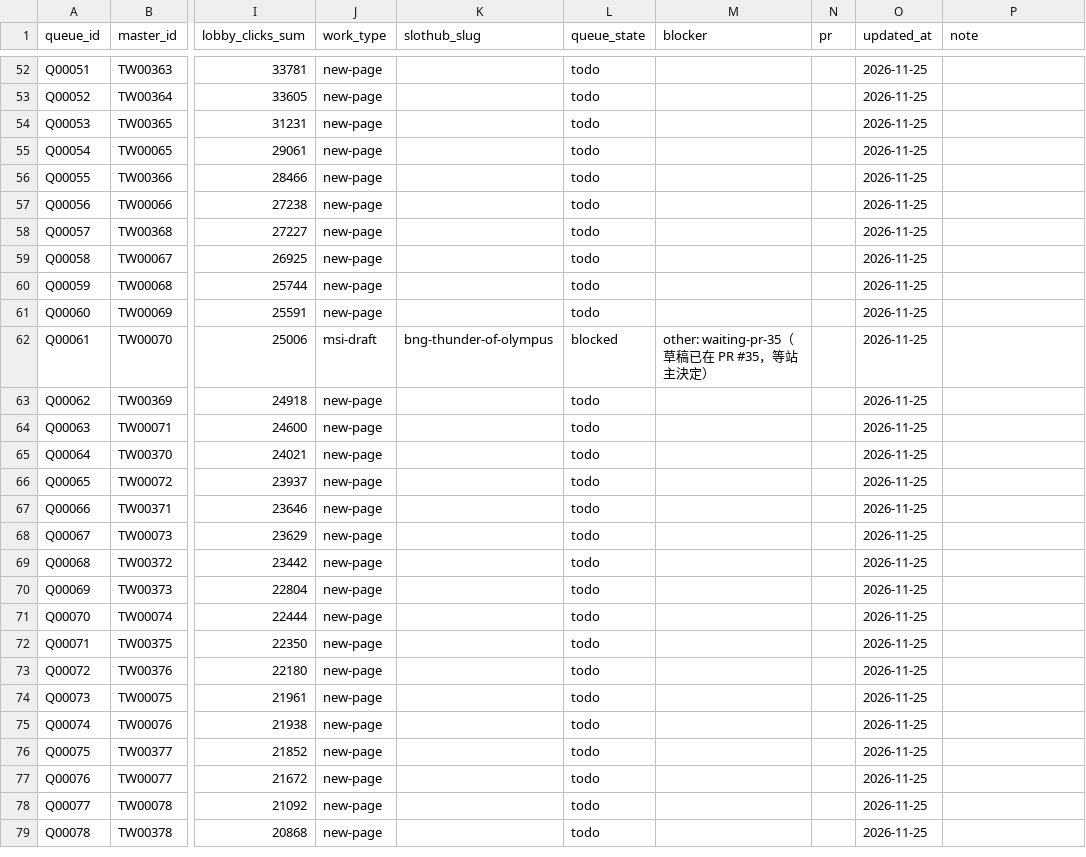
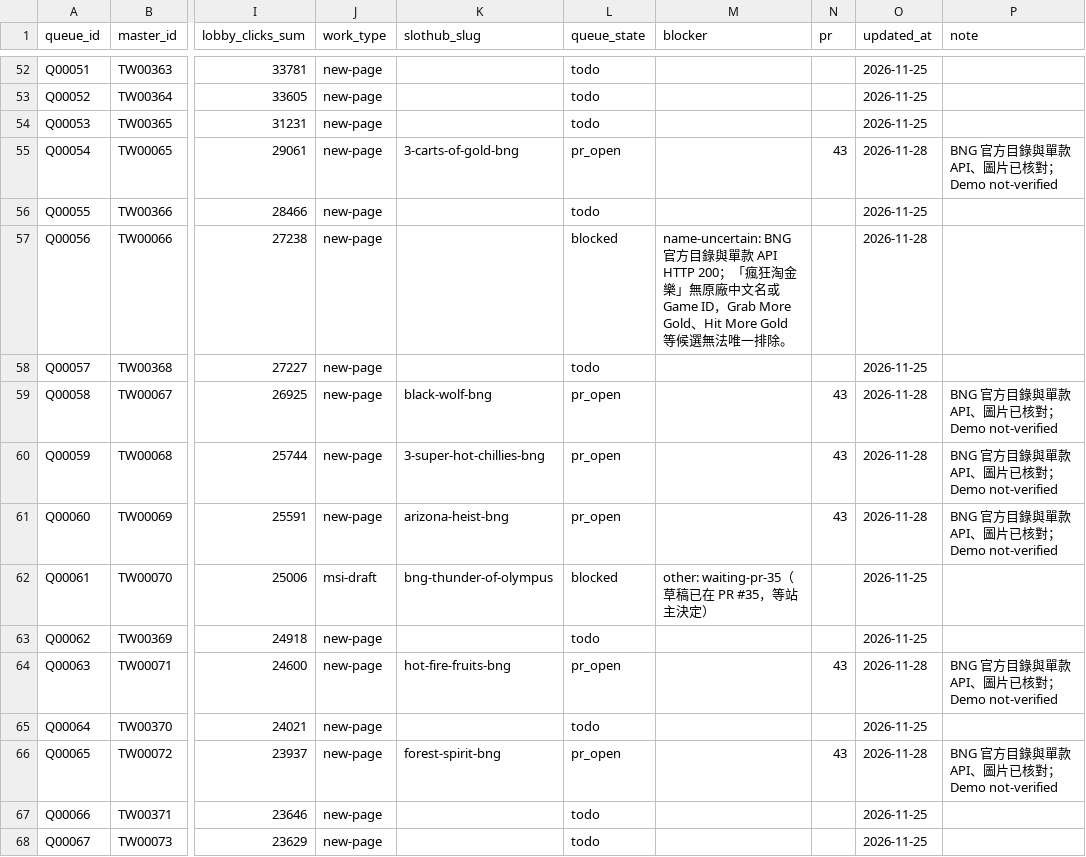
Before and after one commit to yaoshengmarketing-prog/slothub, a CSV file: slothub-site/data/tw-casino-queue/queue.csv, drawn as a sheet; only a part is shown, gaps mark what is left out; the shorter side is filled out with more unchanged rows; the diff covers the shown part only; the diff names each change by its address in the sheet, - before the commit and + after, or states it on an @@ line.

Commit message:
Add ten BNG games from Taiwan queue, batch 3 (#43)
* Add ten BNG queue games with official artwork

* Record PR 43 on verified BNG queue rows

```diff
--- a/slothub-site/data/tw-casino-queue/queue.csv
+++ b/slothub-site/data/tw-casino-queue/queue.csv
-K55 (slothub_slug): (empty)
+K55 (slothub_slug): 3-carts-of-gold-bng
-L55 (queue_state): todo
+L55 (queue_state): pr_open
-N55 (pr): (empty)
+N55 (pr): 43
-O55 (updated_at): 2026-11-25
+O55 (updated_at): 2026-11-28
-P55 (note): (empty)
+P55 (note): BNG 官方目錄與單款 API、圖片已核對；Demo not-verified
-L57 (queue_state): todo
+L57 (queue_state): blocked
-M57 (blocker): (empty)
+M57 (blocker): name-uncertain: BNG 官方目錄與單款 API HTTP 200；「瘋狂淘金樂」無原廠中文名或 Game ID，Grab More Gold、Hit More Gold 等候選無法唯一排除。
-O57 (updated_at): 2026-11-25
+O57 (updated_at): 2026-11-28
-K59 (slothub_slug): (empty)
+K59 (slothub_slug): black-wolf-bng
-L59:L61 (queue_state): todo
+L59:L61 (queue_state): pr_open
-N59:N61 (pr): (empty)
+N59:N61 (pr): 43
-O59:O61 (updated_at): 2026-11-25
+O59:O61 (updated_at): 2026-11-28
-P59:P61 (note): (empty)
+P59:P61 (note): BNG 官方目錄與單款 API、圖片已核對；Demo not-verified
-K60 (slothub_slug): (empty)
+K60 (slothub_slug): 3-super-hot-chillies-bng
-K61 (slothub_slug): (empty)
+K61 (slothub_slug): arizona-heist-bng
-K64 (slothub_slug): (empty)
+K64 (slothub_slug): hot-fire-fruits-bng
-L64 (queue_state): todo
+L64 (queue_state): pr_open
-N64 (pr): (empty)
+N64 (pr): 43
-O64 (updated_at): 2026-11-25
+O64 (updated_at): 2026-11-28
-P64 (note): (empty)
+P64 (note): BNG 官方目錄與單款 API、圖片已核對；Demo not-verified
-K66 (slothub_slug): (empty)
+K66 (slothub_slug): forest-spirit-bng
-L66 (queue_state): todo
+L66 (queue_state): pr_open
-N66 (pr): (empty)
+N66 (pr): 43
-O66 (updated_at): 2026-11-25
+O66 (updated_at): 2026-11-28
-P66 (note): (empty)
+P66 (note): BNG 官方目錄與單款 API、圖片已核對；Demo not-verified
```
Also changed, not shown: 29 edited cells elsewhere in this file, 23 other files.
